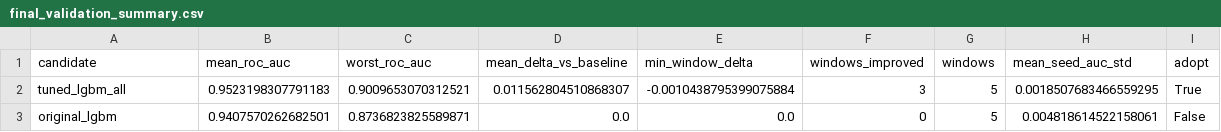
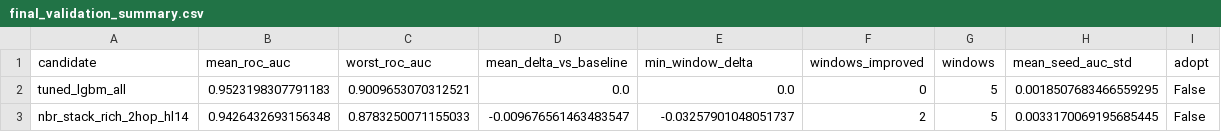
Before and after one commit to emmyyyli/BT4012-Kaggle-Competition, a CSV file: artifacts/final/final_validation_summary.csv, drawn as a sheet.

```diff
--- a/artifacts/final/final_validation_summary.csv
+++ b/artifacts/final/final_validation_summary.csv
@@ -1,3 +1,3 @@
 candidate,mean_roc_auc,worst_roc_auc,mean_delta_vs_baseline,min_window_delta,windows_improved,windows,mean_seed_auc_std,adopt
-tuned_lgbm_all,0.9523198307791183,0.9009653070312521,0.011562804510868307,-0.0010438795399075884,3,5,0.0018507683466559295,True
-original_lgbm,0.9407570262682501,0.8736823825589871,0.0,0.0,0,5,0.004818614522158061,False
+tuned_lgbm_all,0.9523198307791183,0.9009653070312521,0.0,0.0,0,5,0.0018507683466559295,False
+nbr_stack_rich_2hop_hl14,0.9426432693156348,0.8783250071155033,-0.009676561463483547,-0.03257901048051737,2,5,0.0033170069195685445,False
```
Also changed, not shown: artifacts/final/final_validation_bootstrap.csv, artifacts/final/final_validation_seed_metrics.csv, 19 other files.
